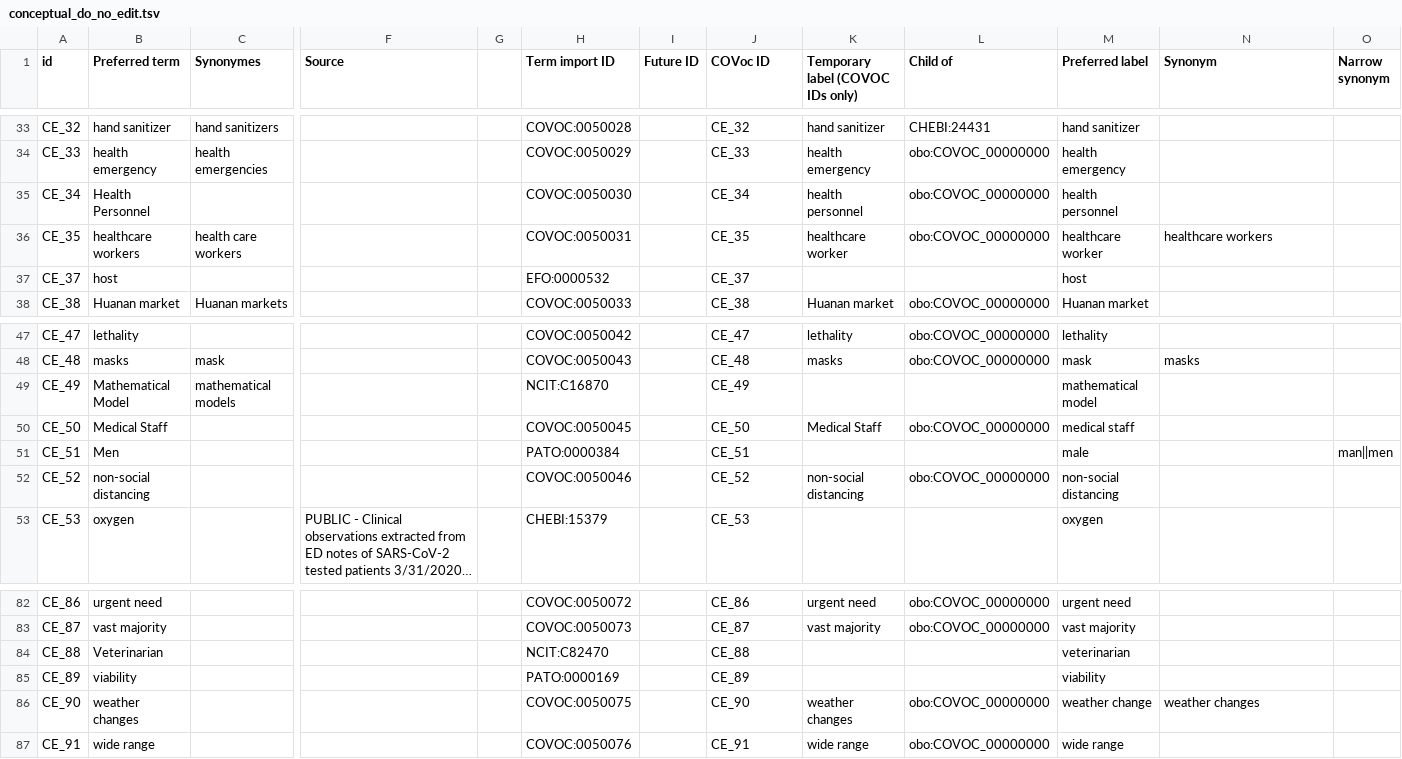
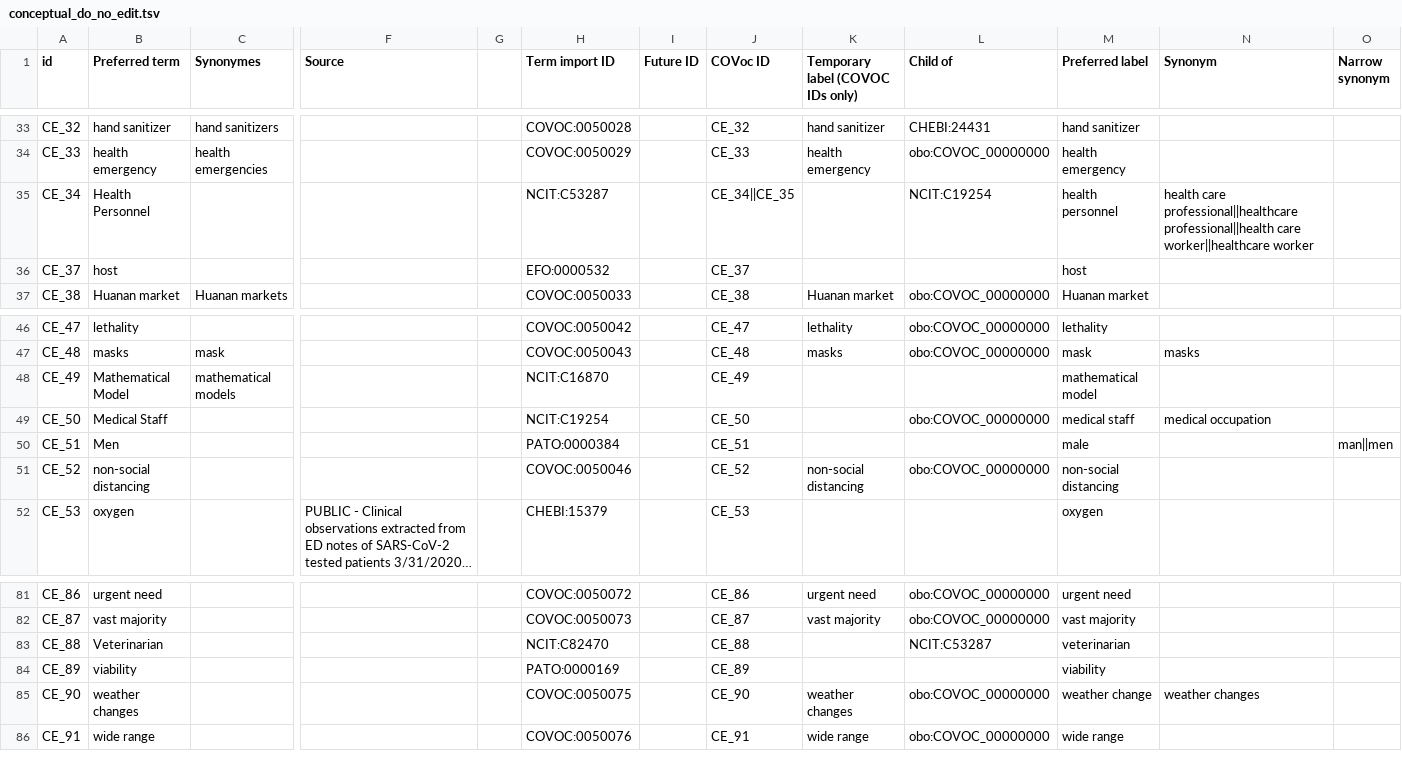
Before and after one commit to EBISPOT/covoc, a TSV file: src/templates/conceptual_do_no_edit.tsv, drawn as a sheet; only a part is shown, gaps mark what is left out; long unchanged cells end in …; removed rows and columns are numbered as before the commit, all else as after; rows hold the shown columns only; the diff names each change by its address in the sheet, - before the commit and + after, or states it on an @@ line.

```diff
--- a/src/templates/conceptual_do_no_edit.tsv
+++ b/src/templates/conceptual_do_no_edit.tsv
-H35 (Term import ID): COVOC:0050030
+H35 (Term import ID): NCIT:C53287
-J35 (COVoc ID): CE_34
+J35 (COVoc ID): CE_34||CE_35
-K35 (Temporary label (COVOC IDs only)): health personnel
+K35 (Temporary label (COVOC IDs only)): (empty)
-L35 (Child of): obo:COVOC_00000000
+L35 (Child of): NCIT:C19254
-N35 (Synonym): (empty)
+N35 (Synonym): health care professional||healthcare professional||health care worker||healthcare worker
-row 36: CE_35 | healthcare workers | health care workers |  |  | COVOC:0050031 |  | CE_35 | healthcare worker | obo:COVOC_00000000 | healthcare worker | healthcare workers
-H49 (Term import ID): COVOC:0050045
+H49 (Term import ID): NCIT:C19254
-K49 (Temporary label (COVOC IDs only)): Medical Staff
+K49 (Temporary label (COVOC IDs only)): (empty)
-N49 (Synonym): (empty)
+N49 (Synonym): medical occupation
-L83 (Child of): (empty)
+L83 (Child of): NCIT:C53287
```
Also changed, not shown: covoc_metadata.csv, src/ontology/reports/covoc_metadata.csv, 55 other files.
